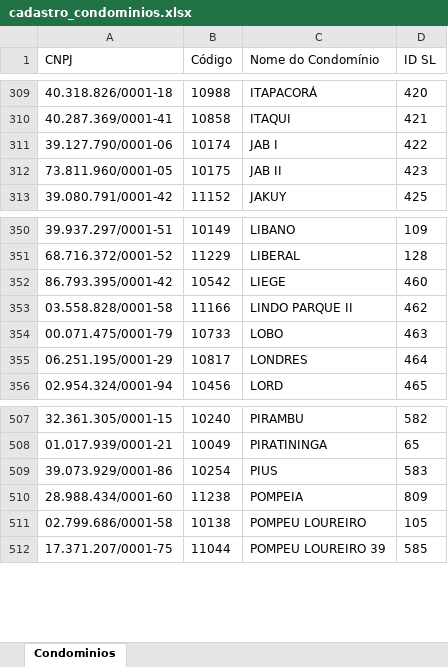
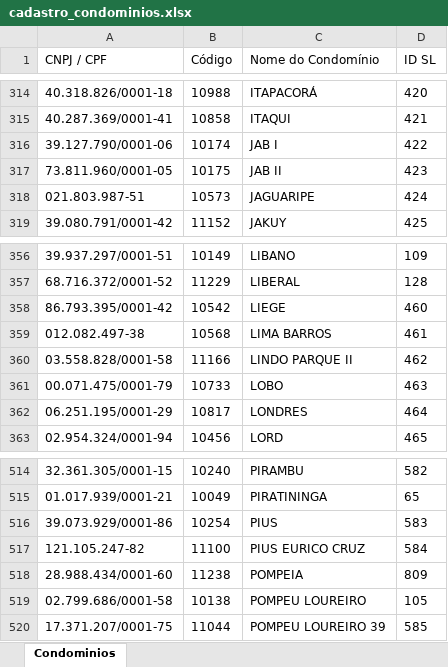
Before and after one commit to gusmagalhaes01/codificador, an Excel workbook: cadastro_condominios.xlsx, sheet Condominios, drawn as a sheet; only a part is shown, gaps mark what is left out; values as stored, in another font and other column widths than the file's, no borders; the diff covers the shown part only; the diff names each change by its address in the sheet, - before the commit and + after, or states it on an @@ line.

```diff
--- a/cadastro_condominios.xlsx (sheet Condominios)
+++ b/cadastro_condominios.xlsx (sheet Condominios)
-A1: CNPJ
+A1: CNPJ / CPF
+row 318: 021.803.987-51 | 10573 | JAGUARIPE | 424
+row 359: 012.082.497-38 | 10568 | LIMA BARROS | 461
+row 517: 121.105.247-82 | 11100 | PIUS EURICO CRUZ | 584
```
Also changed, not shown: 5 added rows elsewhere in this sheet.
